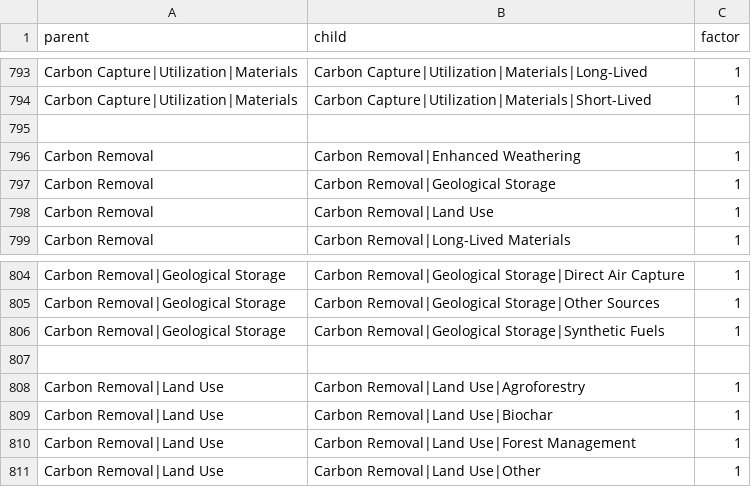
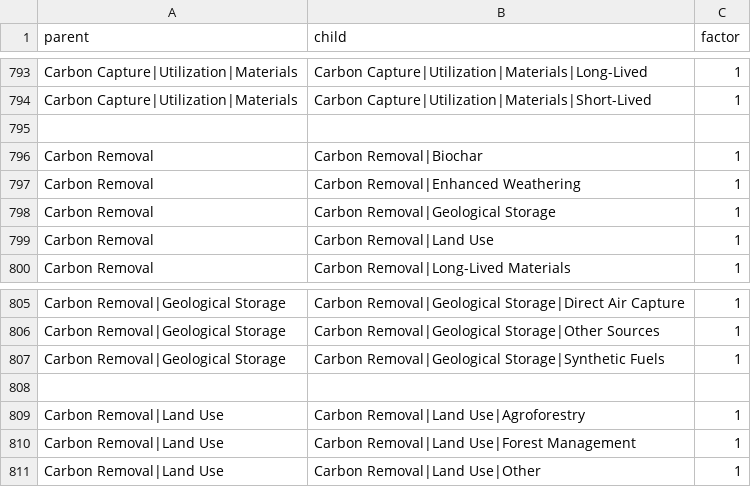
Before and after one commit to pik-piam/piamInterfaces, a CSV file: inst/summations/summation_groups_ScenarioMIP.csv, drawn as a sheet; only a part is shown, gaps mark what is left out.

Commit message:
ScenarioMIP: map REMIND biochar to Carbon Removal|Biochar
Biochar is an other carbon removal option since common-definitions #473. Carbon Removal|Land Use contains no biochar, so Carbon Removal|Land Use|Biochar stays unmapped and leaves its summation group.

```diff
--- a/inst/summations/summation_groups_ScenarioMIP.csv
+++ b/inst/summations/summation_groups_ScenarioMIP.csv
@@ -795,2 +795,3 @@ Carbon Capture|Utilization|Materials;Carbon Capture|Utilization|Materials|Short-
 ;;
+Carbon Removal;Carbon Removal|Biochar;1
 Carbon Removal;Carbon Removal|Enhanced Weathering;1
@@ -808,3 +809,2 @@ Carbon Removal|Geological Storage;Carbon Removal|Geological Storage|Synthetic Fu
 Carbon Removal|Land Use;Carbon Removal|Land Use|Agroforestry;1
-Carbon Removal|Land Use;Carbon Removal|Land Use|Biochar;1
 Carbon Removal|Land Use;Carbon Removal|Land Use|Forest Management;1
```
Also changed, not shown: 5 other files.
